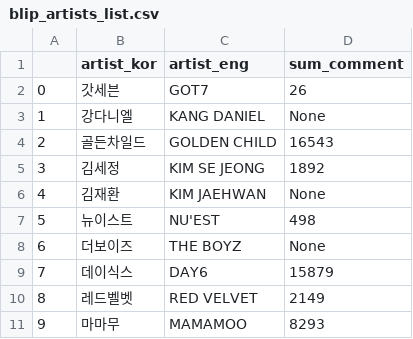
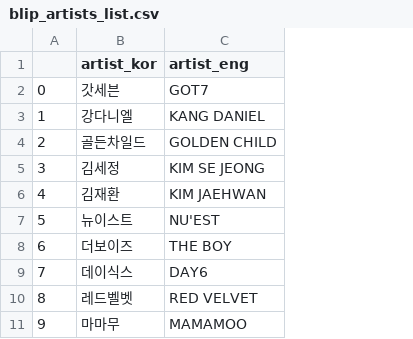
Before and after one commit to IDF13/mulcam_army, a CSV file: blip_artists_list.csv, drawn as a sheet; only a part is shown; the diff names each change by its address in the sheet, - before the commit and + after, or states it on an @@ line.

Commit message:
Update blip_artists_list.csv

```diff
--- a/blip_artists_list.csv
+++ b/blip_artists_list.csv
-column D (sum_comment), rows 2-11: 26 | None | 16543 | 1892 | None | 498 | None | 15879 | 2149 | 8293
-C8 (artist_eng): THE BOYZ
+C8 (artist_eng): THE BOY
```
